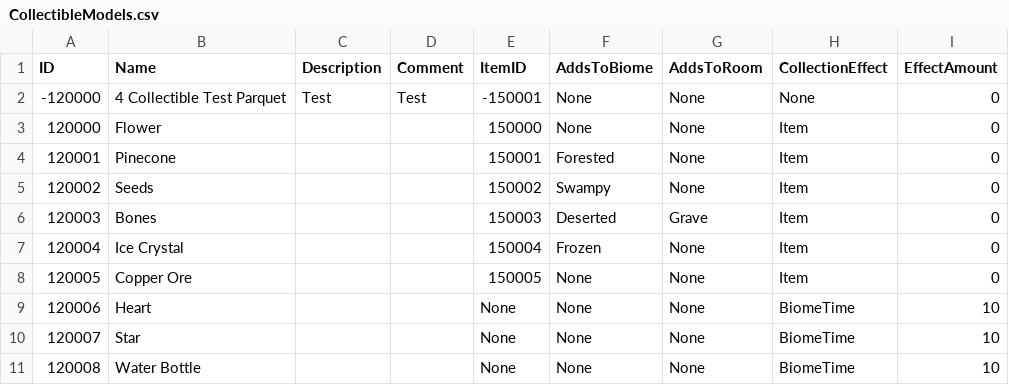
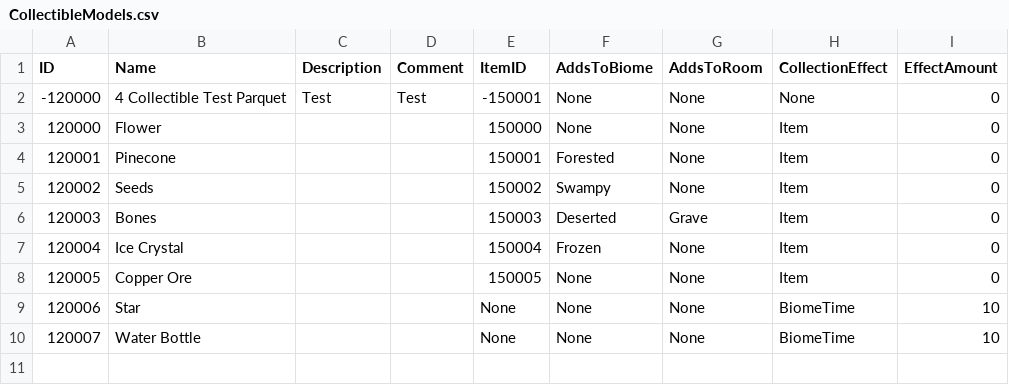
Before and after one commit to mxashlynn/Scribe, a CSV file: TestProject/CollectibleModels.csv, drawn as a sheet; removed rows and columns are numbered as before the commit, all else as after; the diff names each change by its address in the sheet, - before the commit and + after, or states it on an @@ line.

Commit message:
Removes obsolete sample collectible.

```diff
--- a/TestProject/CollectibleModels.csv
+++ b/TestProject/CollectibleModels.csv
-row 9: 120006 | Heart |  |  | None | None | None | BiomeTime | 10
@@ column A (ID) renumbered from row 9 down @@
```
